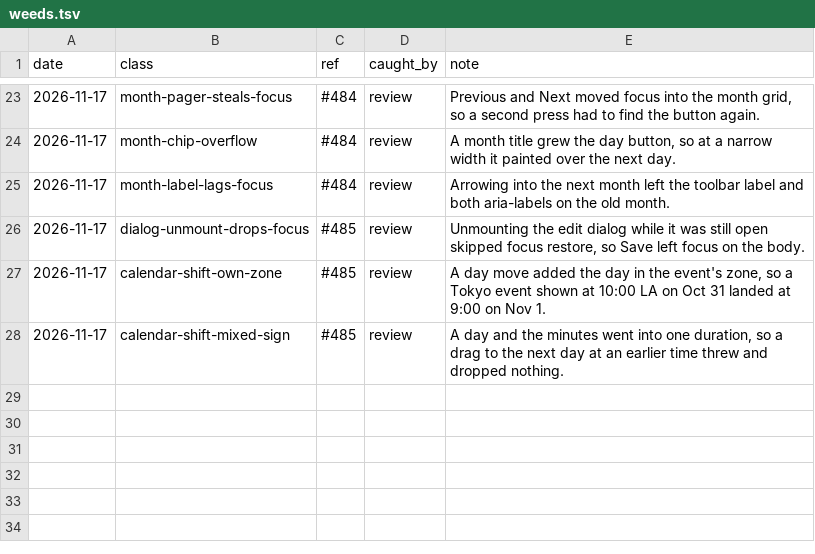
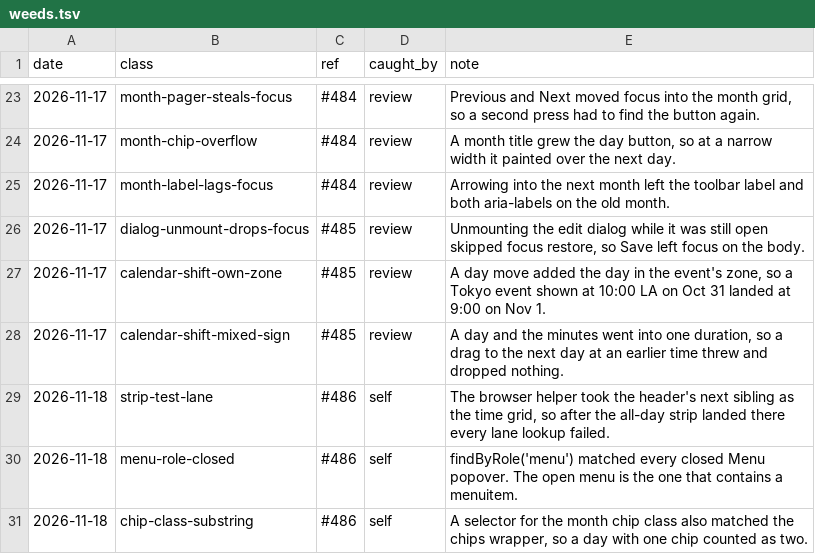
Before and after one commit to tounsoo/todae, a TSV file: .agents/weeds.tsv, drawn as a sheet; only a part is shown, gaps mark what is left out; the diff names each change by its address in the sheet, - before the commit and + after, or states it on an @@ line.

```diff
--- a/.agents/weeds.tsv
+++ b/.agents/weeds.tsv
+row 29: 2026-11-18 | strip-test-lane | #486 | self | The browser helper took the header's next sibling as the time grid, so after the all-day strip landed there every lane lookup failed.
+row 30: 2026-11-18 | menu-role-closed | #486 | self | findByRole('menu') matched every closed Menu popover. The open menu is the one that contains a menuitem.
+row 31: 2026-11-18 | chip-class-substring | #486 | self | A selector for the month chip class also matched the chips wrapper, so a day with one chip counted as two.
```
